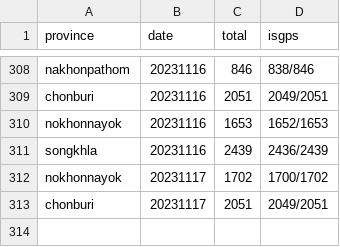
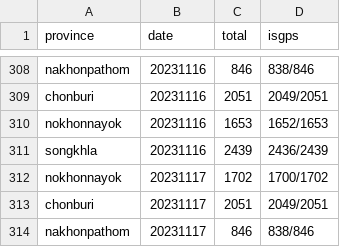
Before and after one commit to phawitb/crawler-led3-window, a CSV file: currentstage.csv, drawn as a sheet; only a part is shown, gaps mark what is left out.

Commit message:
Update currentstage.csv

```diff
--- a/currentstage.csv
+++ b/currentstage.csv
@@ -313 +313,2 @@ nokhonnayok,20231117,1702,1700/1702
 chonburi,20231117,2051,2049/2051
+nakhonpathom,20231117,846,838/846
```
